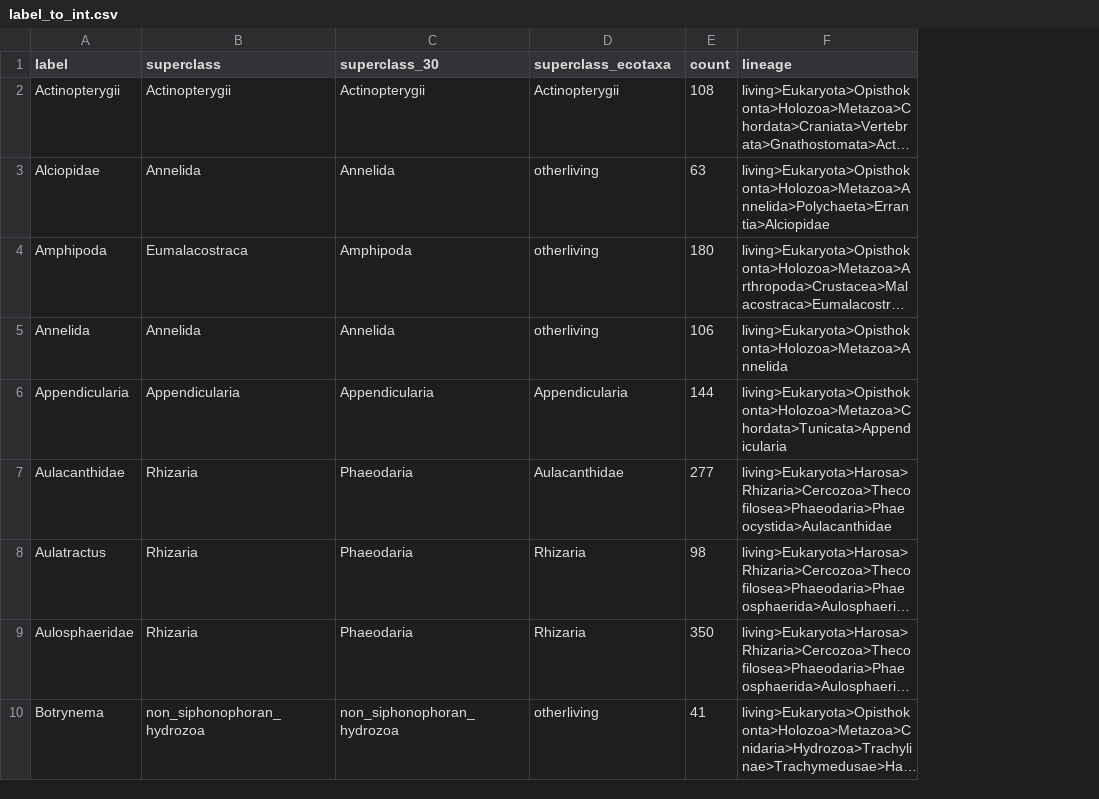
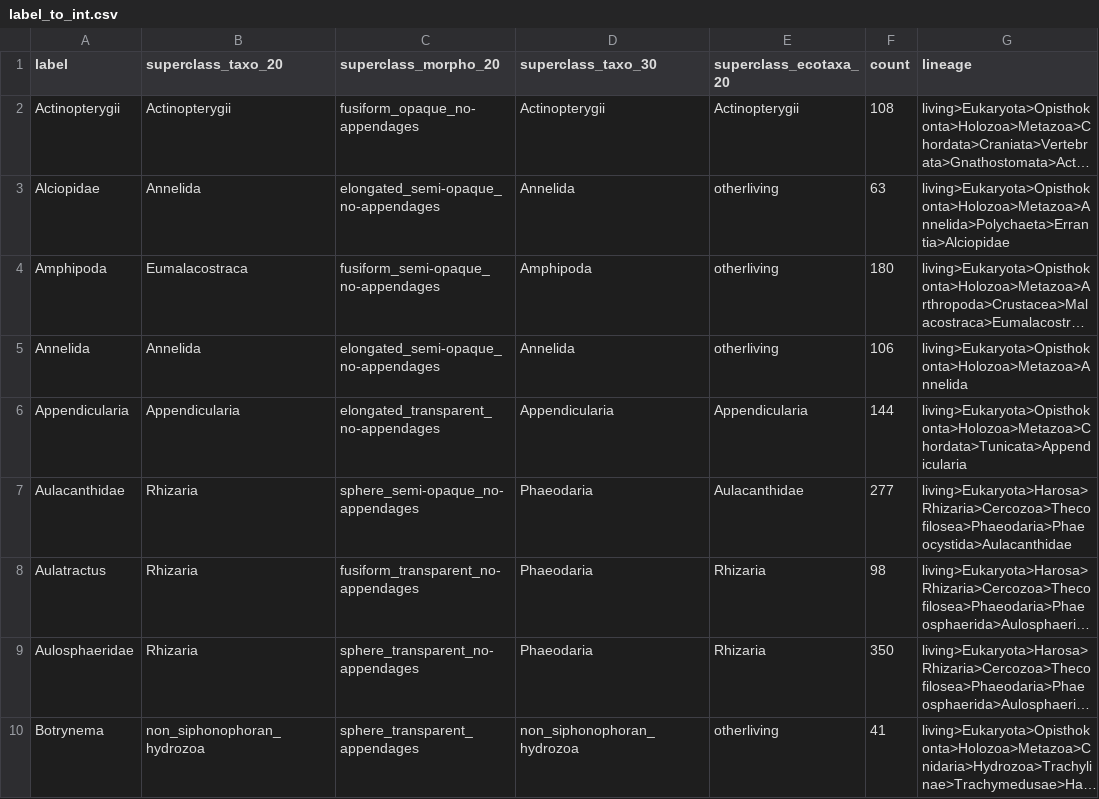
Before and after one commit to Mojtabamsd/AMProCo, a CSV file: data_preparation/label_to_int.csv, drawn as a sheet; only a part is shown; long unchanged cells end in …; addresses are those after the commit; the diff names each change by its address in the sheet, - before the commit and + after, or states it on an @@ line.

Commit message:
add new morpho superclass merging

```diff
--- a/data_preparation/label_to_int.csv
+++ b/data_preparation/label_to_int.csv
+column C (superclass_morpho_20), rows 2-10: fusiform_opaque_no-appendages | elongated_semi-opaque_no-appendages | fusiform_semi-opaque_no-appendages | elongated_semi-opaque_no-appendages | elongated_transparent_no-appendages | sphere_semi-opaque_no-appendages | fusiform_transparent_no-appendages | sphere_transparent_no-appendages | sphere_transparent_appendages
-B1: superclass
+B1: superclass_taxo_20
-D1: superclass_30
+D1: superclass_taxo_30
-E1: superclass_ecotaxa
+E1: superclass_ecotaxa_20
```
